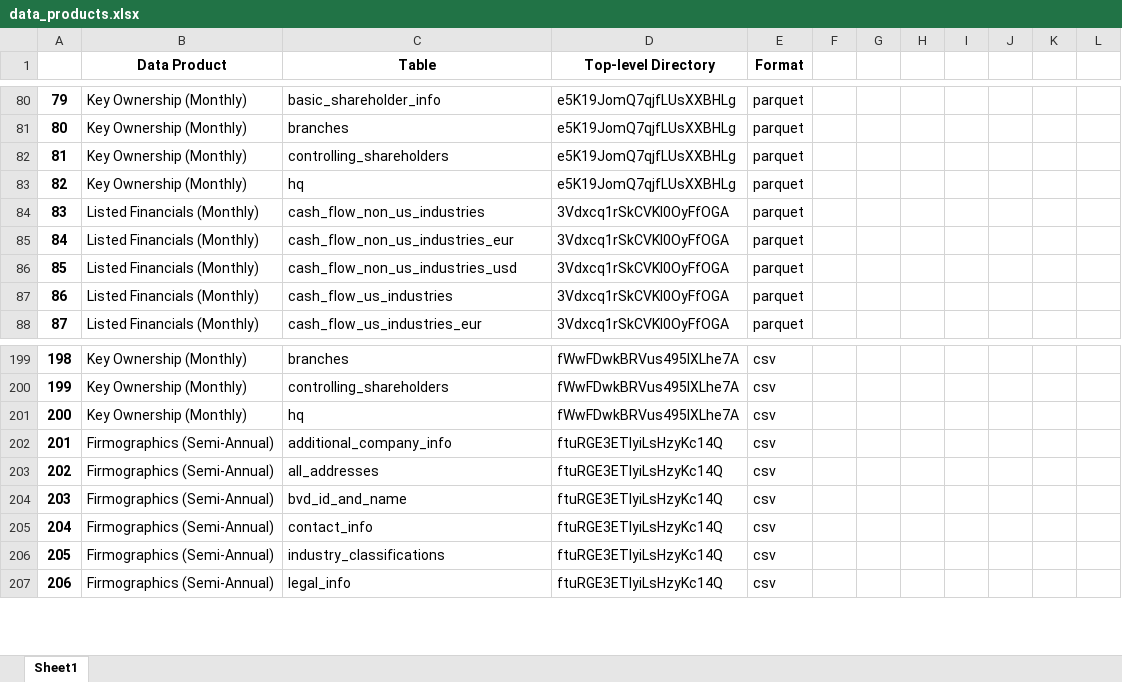
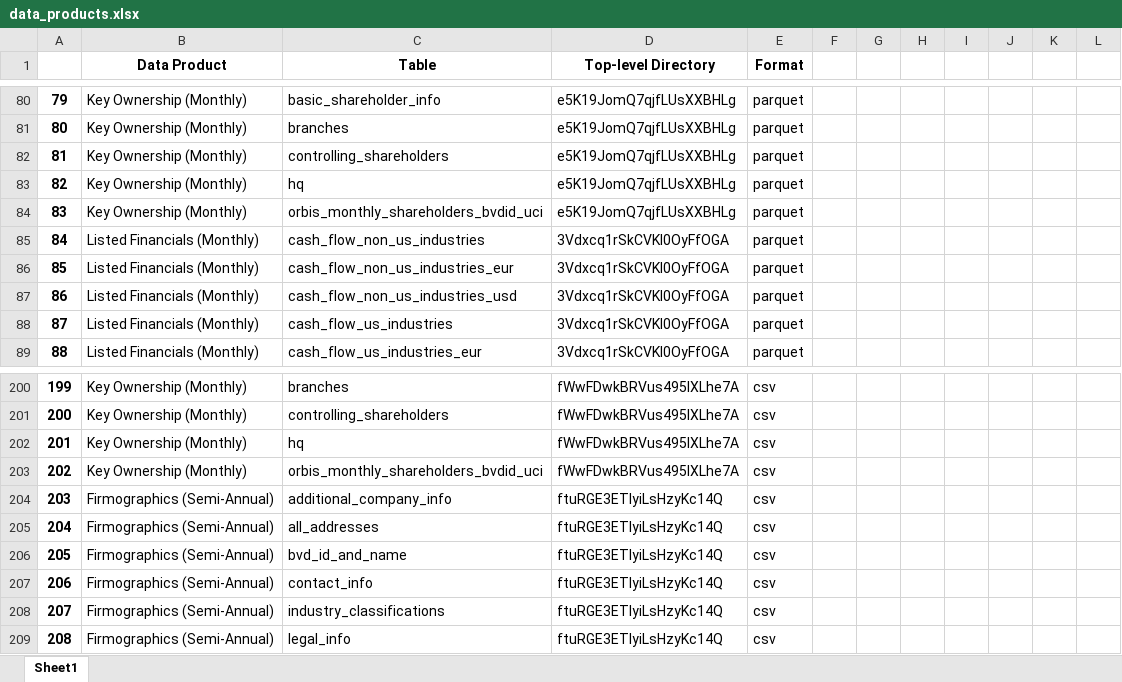
Before and after one commit to CBS-HPC/moody-s_datahub, an Excel workbook: src/moodys_datahub/data/data_products.xlsx, sheet Sheet1, drawn as a sheet; only a part is shown, gaps mark what is left out; values as stored, in another font and other column widths than the file's, no borders; addresses are those after the commit; the diff names each change by its address in the sheet, - before the commit and + after, or states it on an @@ line.

```diff
--- a/src/moodys_datahub/data/data_products.xlsx (sheet Sheet1)
+++ b/src/moodys_datahub/data/data_products.xlsx (sheet Sheet1)
+row 84: 83 | Key Ownership (Monthly) | orbis_monthly_shareholders_bvdid_uci | e5K19JomQ7qjfLUsXXBHLg | parquet
@@ column A renumbered from row 85 down @@
+row 203: 202 | Key Ownership (Monthly) | orbis_monthly_shareholders_bvdid_uci | fWwFDwkBRVus495lXLhe7A | csv
```
Also changed, not shown: src/moodys_datahub/data/data_dict.xlsx, src/moodys_datahub/data/data_dict_available.xlsx.
